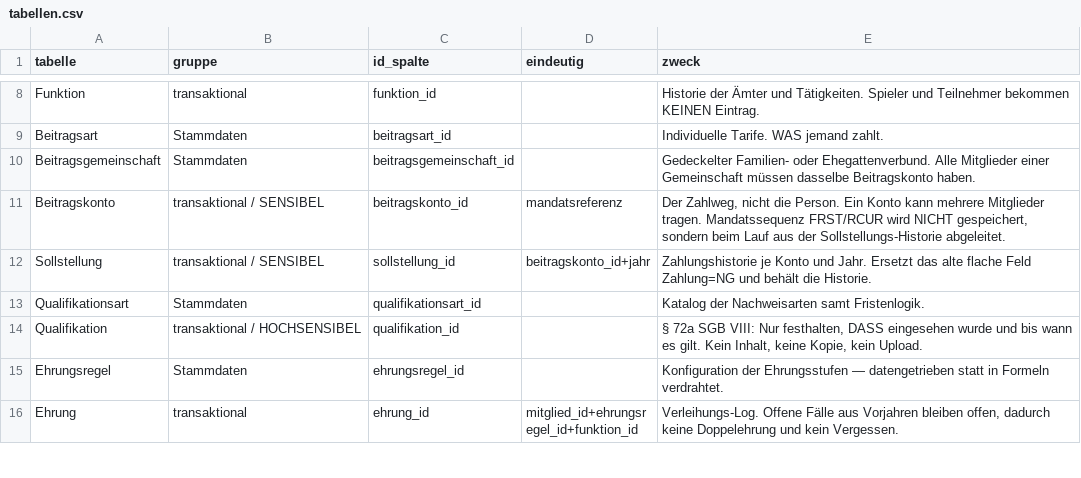
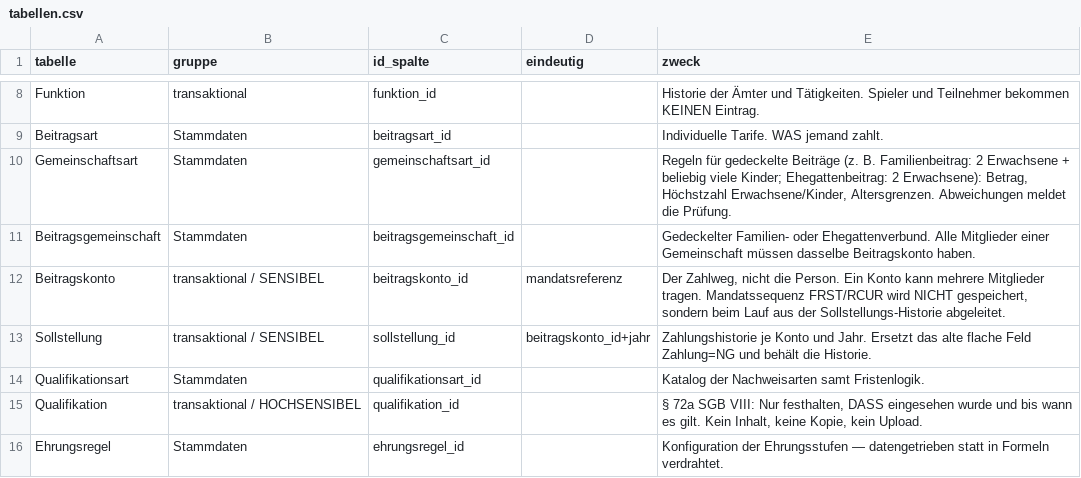
Before and after one commit to MeisterEder286/Mitgliederverwaltung, a CSV file: docs/daten/tabellen.csv, drawn as a sheet; only a part is shown, gaps mark what is left out; the shorter side is filled out with more unchanged rows.

```diff
--- a/docs/daten/tabellen.csv
+++ b/docs/daten/tabellen.csv
@@ -9,2 +9,3 @@ Funktion,transaktional,funktion_id,,Historie der Ämter und Tätigkeiten. Spiele
 Beitragsart,Stammdaten,beitragsart_id,,Individuelle Tarife. WAS jemand zahlt.
+Gemeinschaftsart,Stammdaten,gemeinschaftsart_id,,"Regeln für gedeckelte Beiträge (z. B. Familienbeitrag: 2 Erwachsene + beliebig viele Kinder; Ehegattenbeitrag: 2 Erwachsene): Betrag, Höchstzahl Erwachsene/Kinder, Altersgrenzen. Abweichungen meldet die Prüfung."
 Beitragsgemeinschaft,Stammdaten,beitragsgemeinschaft_id,,Gedeckelter Familien- oder Ehegattenverbund. Alle Mitglieder einer Gemeinschaft müssen dasselbe Beitragskonto haben.
```
Also changed, not shown: docs/daten/feldkatalog.csv, docs/daten/startbelegung/_Konfig.csv, 27 other files.
